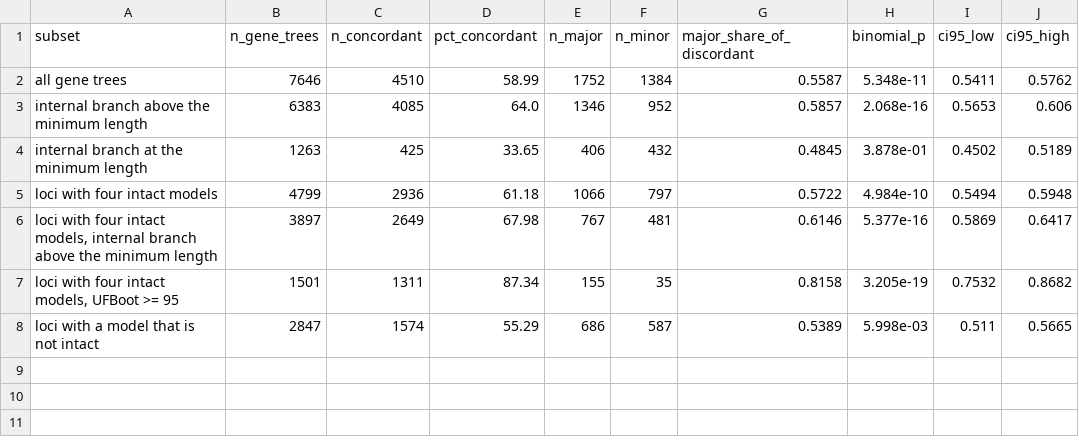
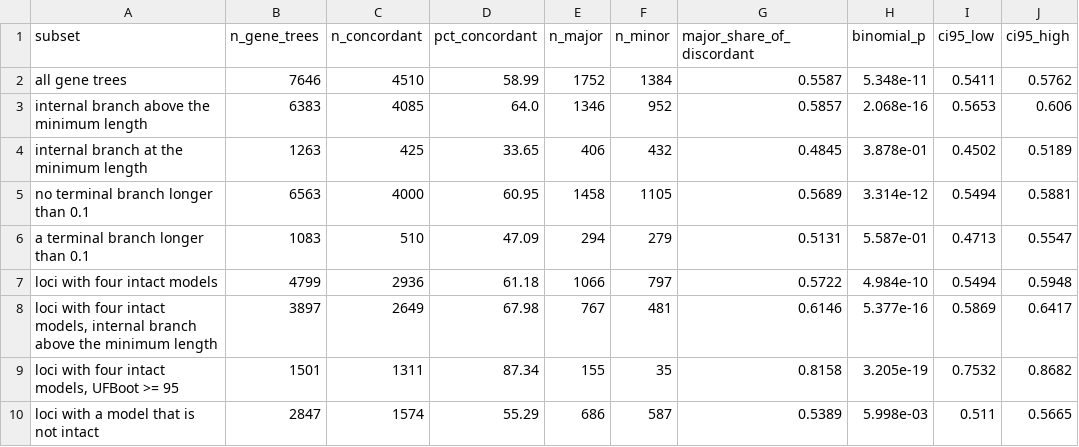
Before and after one commit to tylermaire/cx_pipiens_pangenome, a TSV file: results/phylo/quartet_robustness.tsv, drawn as a sheet; the diff names each change by its address in the sheet, - before the commit and + after, or states it on an @@ line.

```diff
--- a/results/phylo/quartet_robustness.tsv
+++ b/results/phylo/quartet_robustness.tsv
+row 5: no terminal branch longer than 0.1 | 6563 | 4000 | 60.95 | 1458 | 1105 | 0.5689 | 3.314e-12 | 0.5494 | 0.5881
+row 6: a terminal branch longer than 0.1 | 1083 | 510 | 47.09 | 294 | 279 | 0.5131 | 5.587e-01 | 0.4713 | 0.5547
```
Also changed, not shown: results/phylo/branch_length_summary.tsv, results/synteny/inversion_recurrence.tsv, 2 other files.
